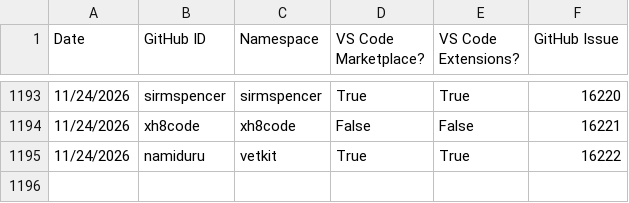
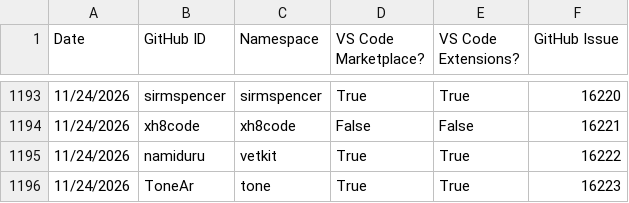
Before and after one commit to EclipseFdn/open-vsx.org, a CSV file: namespace-stats/namespace-stats.csv, drawn as a sheet; only a part is shown, gaps mark what is left out.

```diff
--- a/namespace-stats/namespace-stats.csv
+++ b/namespace-stats/namespace-stats.csv
@@ -1195 +1195,2 @@ Date, GitHub ID, Namespace, VS Code Marketplace?, VS Code Extensions?, GitHub Is
 11/24/2026,namiduru,vetkit,True,True,16222
+11/24/2026,ToneAr,tone,True,True,16223
```
